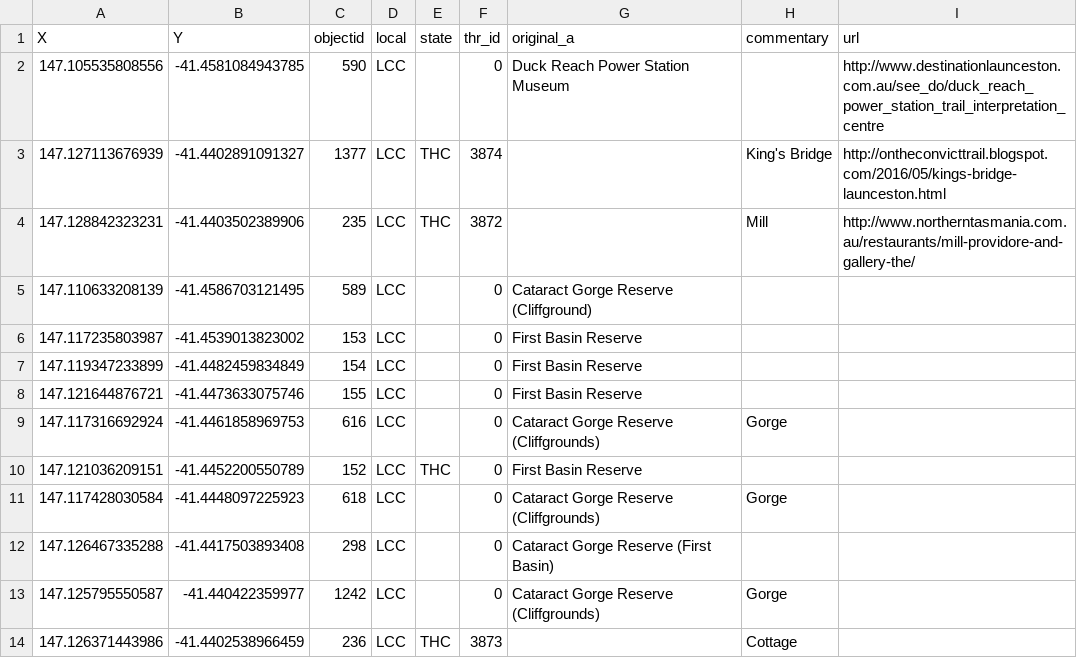
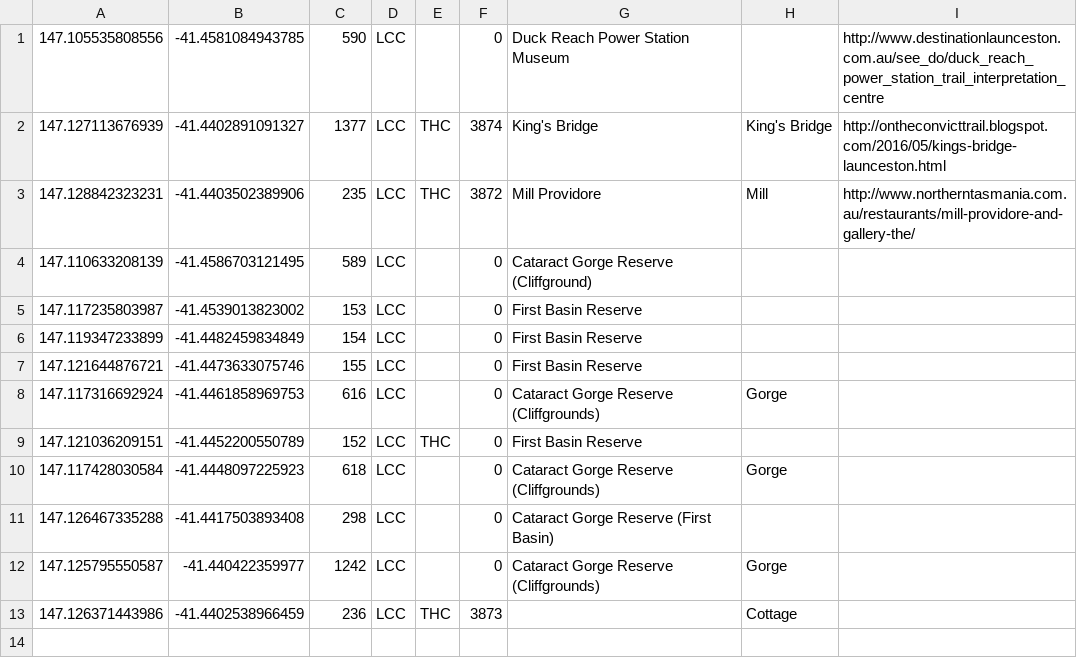
Before and after one commit to Harry-3d/WalkLaunceston, a CSV file: android/app/src/main/res/raw/heritage_places_custom.csv, drawn as a sheet.

```diff
--- a/android/app/src/main/res/raw/heritage_places_custom.csv
+++ b/android/app/src/main/res/raw/heritage_places_custom.csv
@@ -1,5 +1,4 @@
-X,Y,objectid,local,state,thr_id,original_a,commentary,url
 147.105535808556,-41.4581084943785,590,LCC,,0,Duck Reach Power Station Museum,,http://www.destinationlaunceston.com.au/see_do/duck_reach_power_station_trail_interpretation_centre
-147.127113676939,-41.4402891091327,1377,LCC,THC,3874,,King's Bridge,http://ontheconvicttrail.blogspot.com/2016/05/kings-bridge-launceston.html
-147.128842323231,-41.4403502389906,235,LCC,THC,3872,,Mill,http://www.northerntasmania.com.au/restaurants/mill-providore-and-gallery-the/
+147.127113676939,-41.4402891091327,1377,LCC,THC,3874,King's Bridge,King's Bridge,http://ontheconvicttrail.blogspot.com/2016/05/kings-bridge-launceston.html
+147.128842323231,-41.4403502389906,235,LCC,THC,3872,Mill Providore,Mill,http://www.northerntasmania.com.au/restaurants/mill-providore-and-gallery-the/
 147.110633208139,-41.4586703121495,589,LCC,,0,Cataract Gorge Reserve (Cliffground),,
```
Also changed, not shown: android/app/src/main/res/raw/heritage_places.csv, android/app/src/main/res/raw/public_seating.csv.
